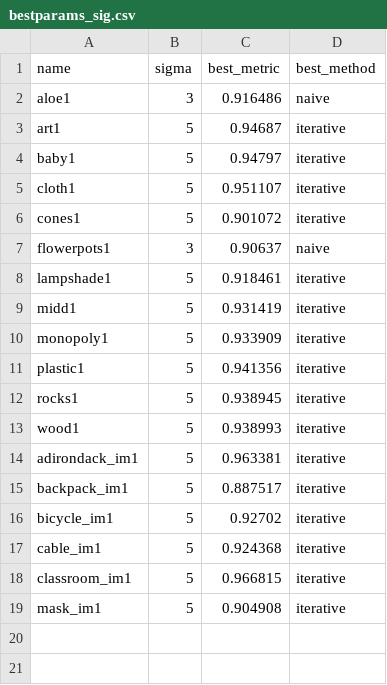
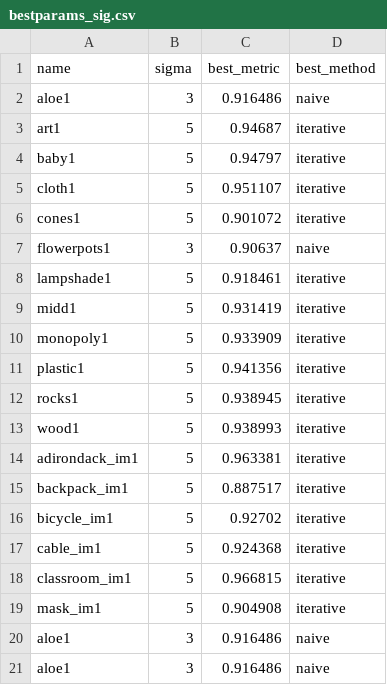
Before and after one commit to basictask/SensorFusion, a CSV file: 02_data_level_fusion/bestparams_sig.csv, drawn as a sheet.

```diff
--- a/02_data_level_fusion/bestparams_sig.csv
+++ b/02_data_level_fusion/bestparams_sig.csv
@@ -19 +19,3 @@ classroom_im1;5;0.966815;iterative
 mask_im1;5;0.904908;iterative
+aloe1;3;0.916486;naive
+aloe1;3;0.916486;naive
```
Also changed, not shown: 02_data_level_fusion/bestparams_win.csv, 02_data_level_fusion/runlogs.csv, 5 other files.
